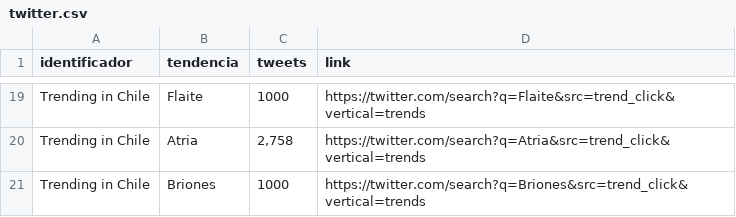
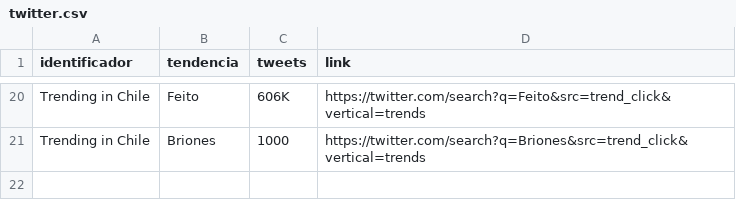
Before and after one commit to cristian-data-science/social_spider_app, a CSV file: resultados/twitter.csv, drawn as a sheet; only a part is shown, gaps mark what is left out; removed rows and columns are numbered as before the commit, all else as after; the diff covers the shown part only; the diff names each change by its address in the sheet, - before the commit and + after, or states it on an @@ line.

```diff
--- a/resultados/twitter.csv
+++ b/resultados/twitter.csv
-B20 (tendencia): Flaite
+B20 (tendencia): Feito
-C20 (tweets): 1000
+C20 (tweets): 606K
-D20 (link): https://twitter.com/search?q=Flaite&src=trend_click&vertical=trends
+D20 (link): https://twitter.com/search?q=Feito&src=trend_click&vertical=trends
-row 20: Trending in Chile | Atria | 2,758 | https://twitter.com/search?q=Atria&src=trend_click&vertical=trends
```
Also changed, not shown: 11 added rows, 10 removed rows and 10 edited cells elsewhere in this file, resultados/google.csv.
